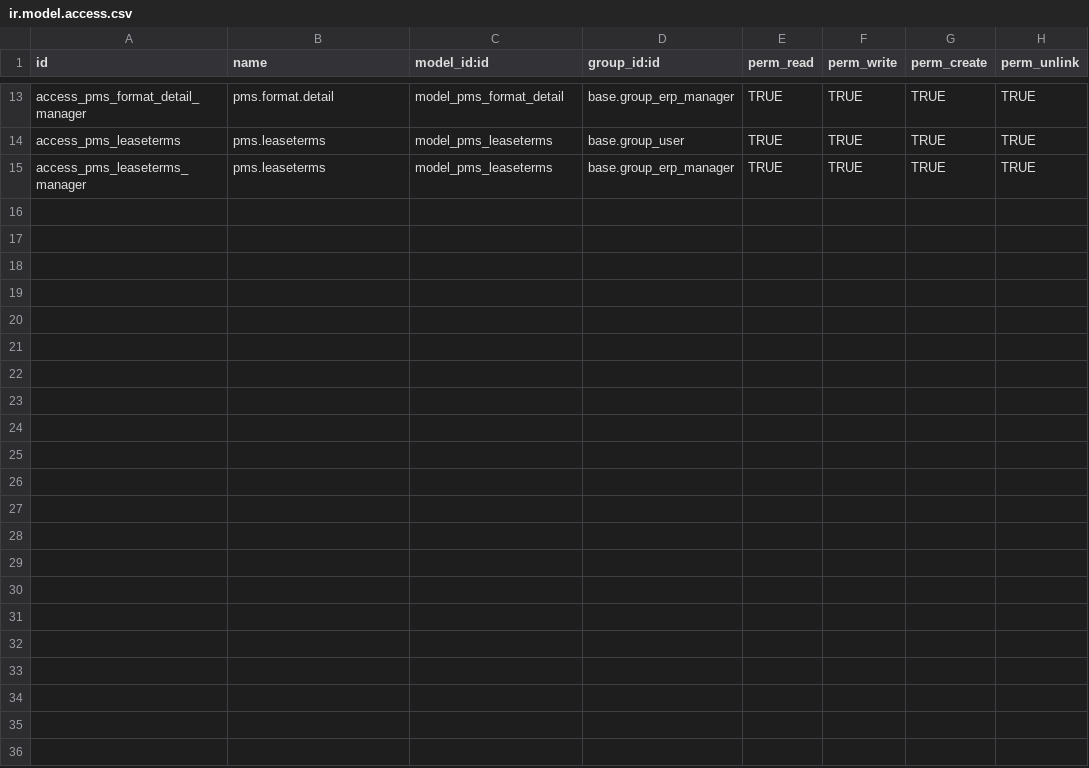
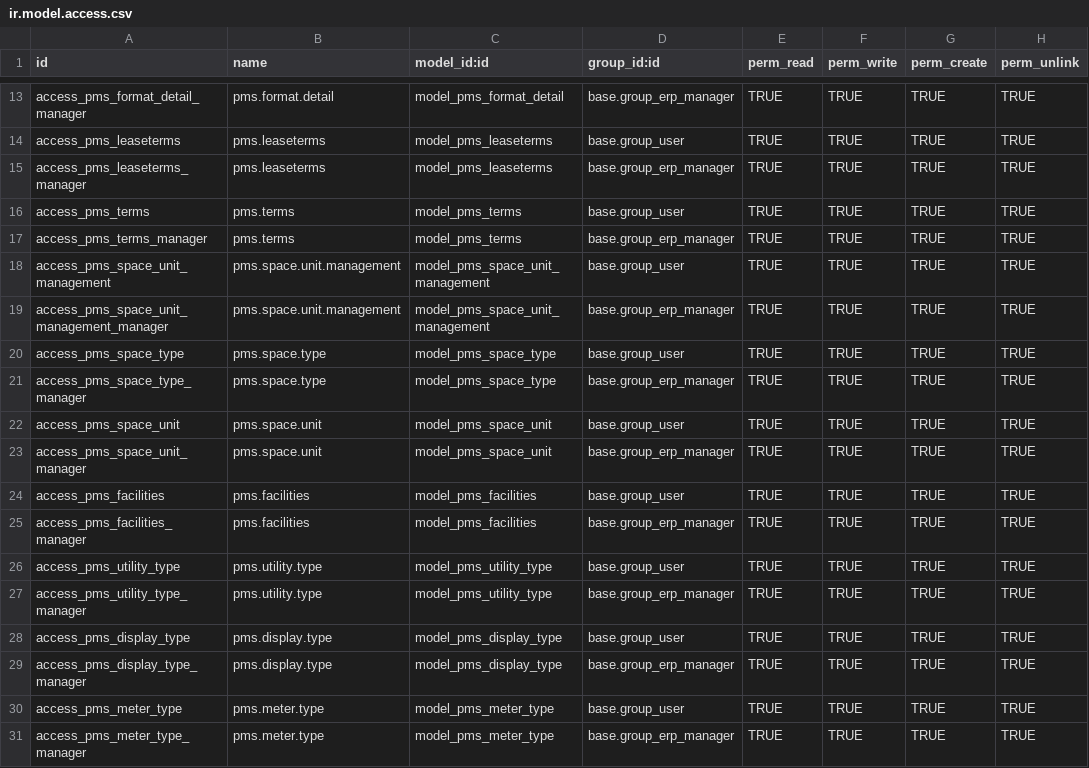
Before and after one commit to zando-aungmyoswe/property_management_system, a CSV file: property_management_system/security/ir.model.access.csv, drawn as a sheet; only a part is shown, gaps mark what is left out.

```diff
--- a/property_management_system/security/ir.model.access.csv
+++ b/property_management_system/security/ir.model.access.csv
@@ -15 +15,17 @@ access_pms_leaseterms,pms.leaseterms,model_pms_leaseterms,base.group_user,TRUE,T
 access_pms_leaseterms_manager,pms.leaseterms,model_pms_leaseterms,base.group_erp_manager,TRUE,TRUE,TRUE,TRUE
+access_pms_terms,pms.terms,model_pms_terms,base.group_user,TRUE,TRUE,TRUE,TRUE
+access_pms_terms_manager,pms.terms,model_pms_terms,base.group_erp_manager,TRUE,TRUE,TRUE,TRUE
+access_pms_space_unit_management,pms.space.unit.management,model_pms_space_unit_management,base.group_user,TRUE,TRUE,TRUE,TRUE
+access_pms_space_unit_management_manager,pms.space.unit.management,model_pms_space_unit_management,base.group_erp_manager,TRUE,TRUE,TRUE,TRUE
+access_pms_space_type,pms.space.type,model_pms_space_type,base.group_user,TRUE,TRUE,TRUE,TRUE
+access_pms_space_type_manager,pms.space.type,model_pms_space_type,base.group_erp_manager,TRUE,TRUE,TRUE,TRUE
+access_pms_space_unit,pms.space.unit,model_pms_space_unit,base.group_user,TRUE,TRUE,TRUE,TRUE
+access_pms_space_unit_manager,pms.space.unit,model_pms_space_unit,base.group_erp_manager,TRUE,TRUE,TRUE,TRUE
+access_pms_facilities,pms.facilities,model_pms_facilities,base.group_user,TRUE,TRUE,TRUE,TRUE
+access_pms_facilities_manager,pms.facilities,model_pms_facilities,base.group_erp_manager,TRUE,TRUE,TRUE,TRUE
+access_pms_utility_type,pms.utility.type,model_pms_utility_type,base.group_user,TRUE,TRUE,TRUE,TRUE
+access_pms_utility_type_manager,pms.utility.type,model_pms_utility_type,base.group_erp_manager,TRUE,TRUE,TRUE,TRUE
+access_pms_display_type,pms.display.type,model_pms_display_type,base.group_user,TRUE,TRUE,TRUE,TRUE
+access_pms_display_type_manager,pms.display.type,model_pms_display_type,base.group_erp_manager,TRUE,TRUE,TRUE,TRUE
+access_pms_meter_type,pms.meter.type,model_pms_meter_type,base.group_user,TRUE,TRUE,TRUE,TRUE
+access_pms_meter_type_manager,pms.meter.type,model_pms_meter_type,base.group_erp_manager,TRUE,TRUE,TRUE,TRUE
```
Also changed, not shown: 11 other files.
